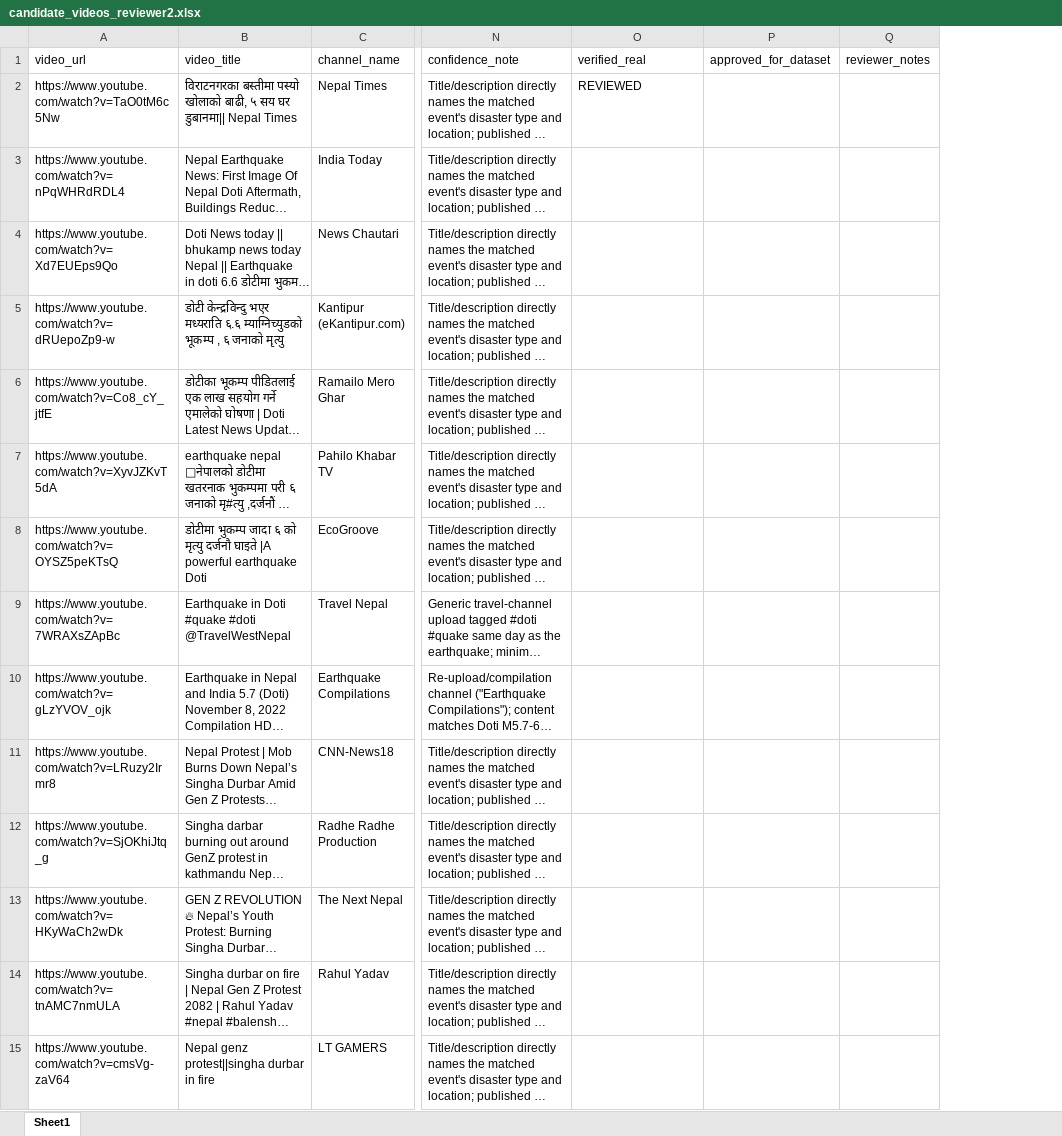
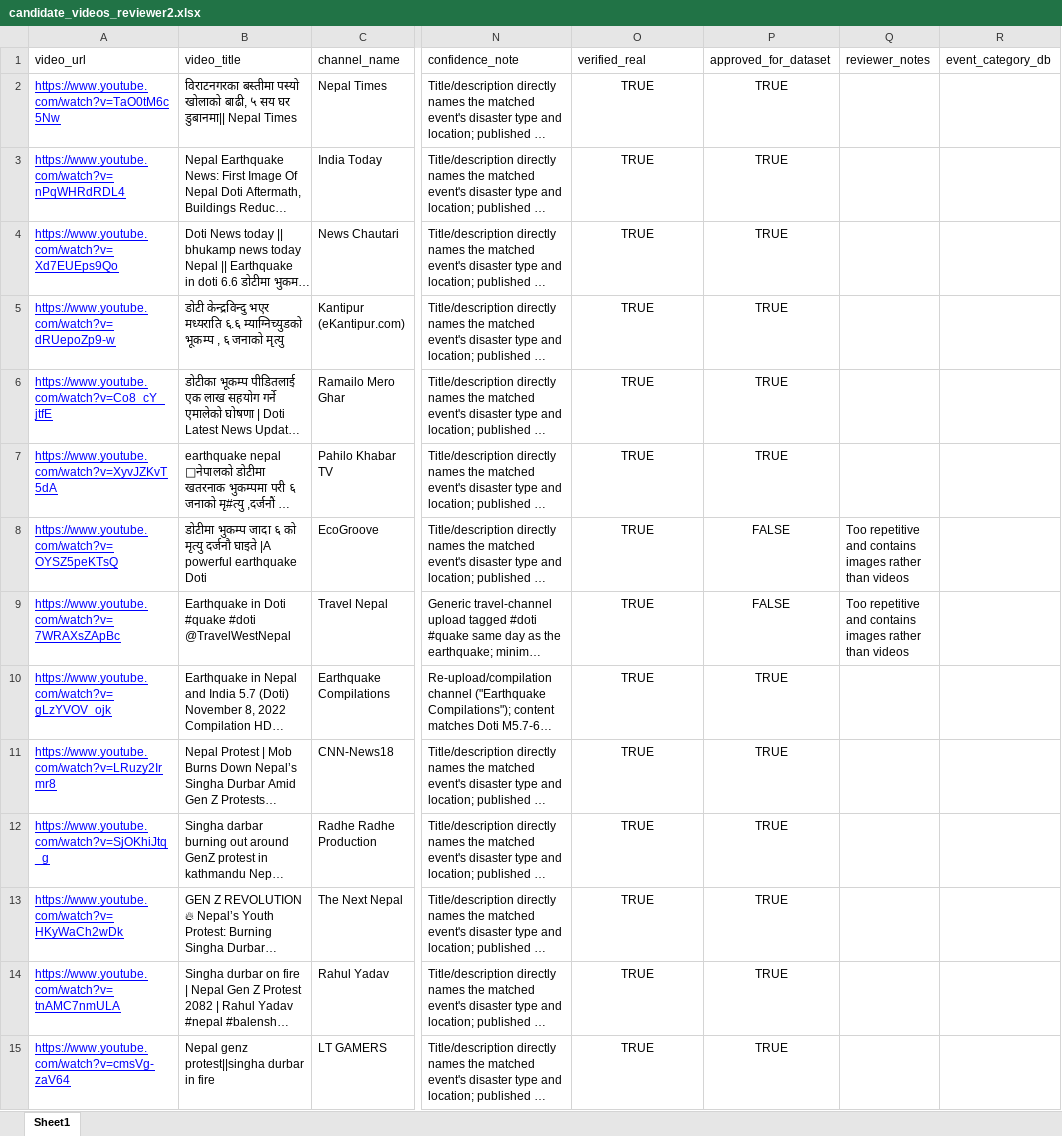
Before and after one commit to nocriteriaforaevaaaaa/Resurface, an Excel workbook: data/candidate_videos_reviewer2.xlsx, sheet Sheet1, drawn as a sheet; only a part is shown, gaps mark what is left out; long unchanged cells end in …; values as stored, in another font and other column widths than the file's, no borders; the diff covers the shown part only; the diff names each change by its address in the sheet, - before the commit and + after, or states it on an @@ line.

Commit message:
Reviewer 2

```diff
--- a/data/candidate_videos_reviewer2.xlsx (sheet Sheet1)
+++ b/data/candidate_videos_reviewer2.xlsx (sheet Sheet1)
+column R (event_category_db), empty
@@ A2:A15 underline: off → on, text colour: black → #0000FF @@
-O2 (verified_real): REVIEWED
+O2 (verified_real): TRUE
-O2 alignment: left
+O2 alignment: center
-P2:P7 (approved_for_dataset): (empty)
+P2:P7 (approved_for_dataset): TRUE
-O3:O15 (verified_real): (empty)
+O3:O15 (verified_real): TRUE
-P8:P9 (approved_for_dataset): (empty)
+P8:P9 (approved_for_dataset): FALSE
-Q8:Q9 (reviewer_notes): (empty)
+Q8:Q9 (reviewer_notes): Too repetitive and contains images rather than videos
-P10:P15 (approved_for_dataset): (empty)
+P10:P15 (approved_for_dataset): TRUE
```
Also changed, not shown: 84 edited cells and cell formats elsewhere in this sheet.
